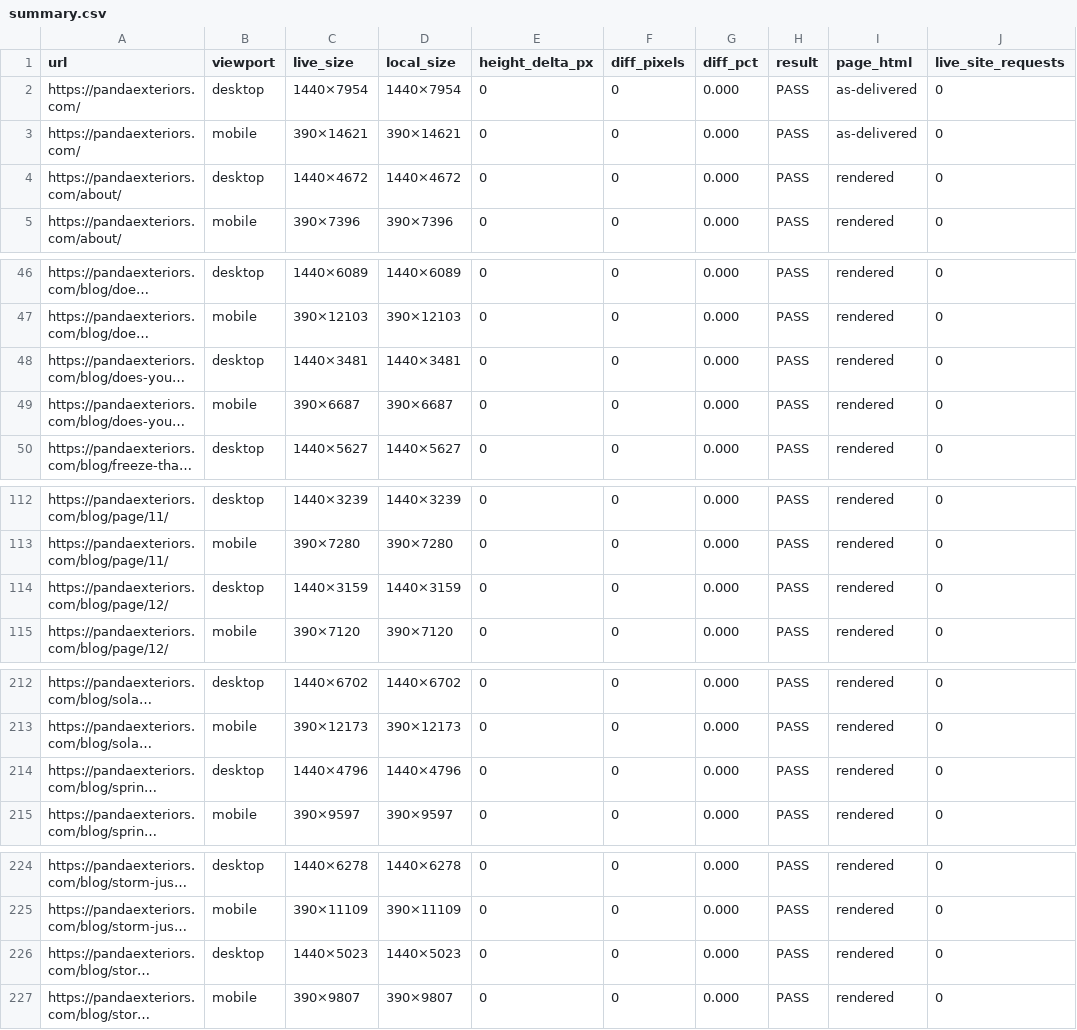
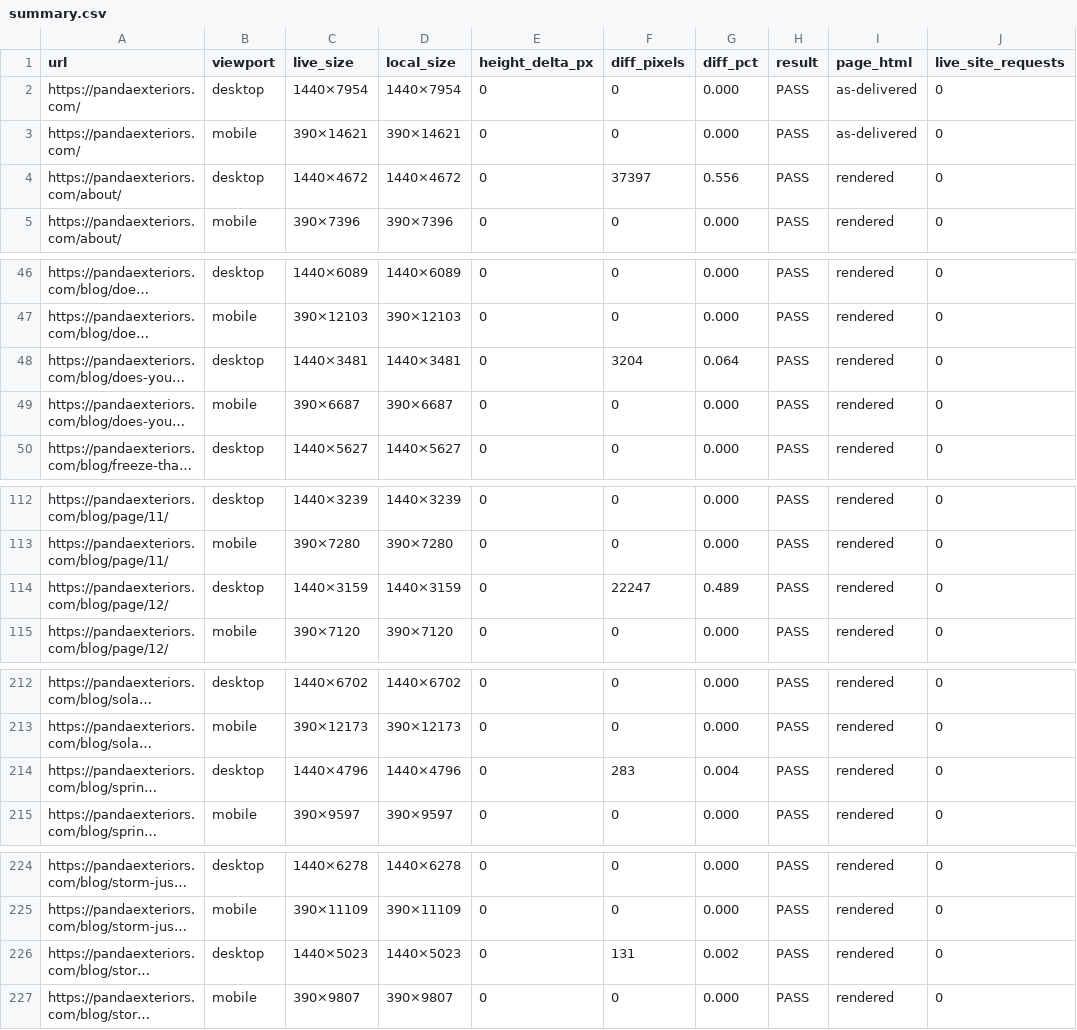
Before and after one commit to hunterallenlee10-cpu/pandaV1, a CSV file: docs/visual-diff/summary.csv, drawn as a sheet; only a part is shown, gaps mark what is left out; long unchanged cells end in …; the diff covers the shown part only; the diff names each change by its address in the sheet, - before the commit and + after, or states it on an @@ line.

```diff
--- a/docs/visual-diff/summary.csv
+++ b/docs/visual-diff/summary.csv
-F4 (diff_pixels): 0
+F4 (diff_pixels): 37397
-G4 (diff_pct): 0.000
+G4 (diff_pct): 0.556
-F48 (diff_pixels): 0
+F48 (diff_pixels): 3204
-G48 (diff_pct): 0.000
+G48 (diff_pct): 0.064
-F114 (diff_pixels): 0
+F114 (diff_pixels): 22247
-G114 (diff_pct): 0.000
+G114 (diff_pct): 0.489
-F214 (diff_pixels): 0
+F214 (diff_pixels): 283
-G214 (diff_pct): 0.000
+G214 (diff_pct): 0.004
-F226 (diff_pixels): 0
+F226 (diff_pixels): 131
-G226 (diff_pct): 0.000
+G226 (diff_pct): 0.002
```
Also changed, not shown: 42 edited cells elsewhere in this file, 23 other files.
